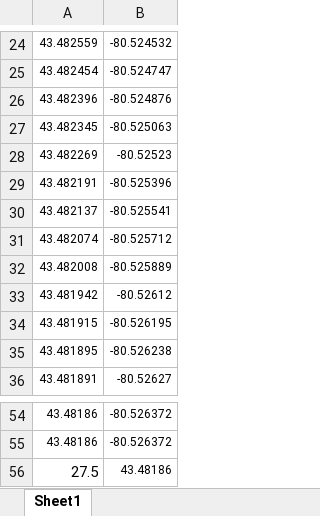
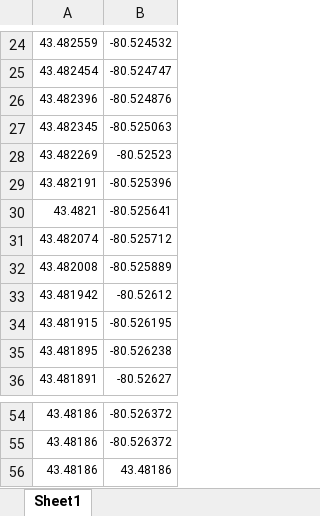
Before and after one commit to xinlei55555/htn2023, an Excel workbook: street1.xlsx, sheet Sheet1, drawn as a sheet; only a part is shown, gaps mark what is left out; values as stored, in another font and other column widths than the file's, no borders; removed rows and columns are numbered as before the commit, all else as after; the diff names each change by its address in the sheet, - before the commit and + after, or states it on an @@ line.

```diff
--- a/street1.xlsx (sheet Sheet1)
+++ b/street1.xlsx (sheet Sheet1)
-row 30: 43.482137 | -80.525541
+row 30: 43.4821 | -80.525641
-A56: 27.5
+A56: 43.48186
@@ A56 text size: smaller @@
```
Also changed, not shown: 3 other files.
